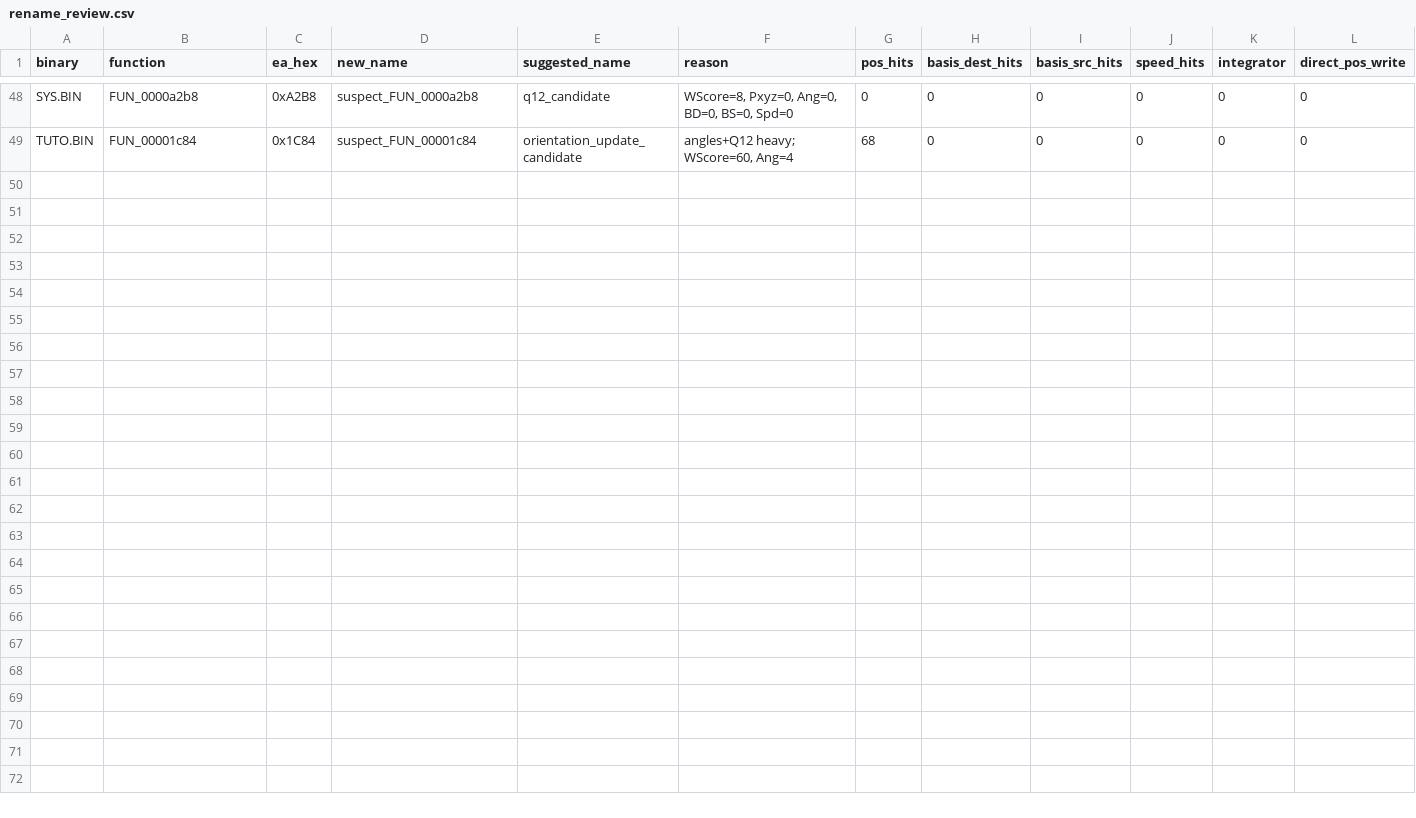
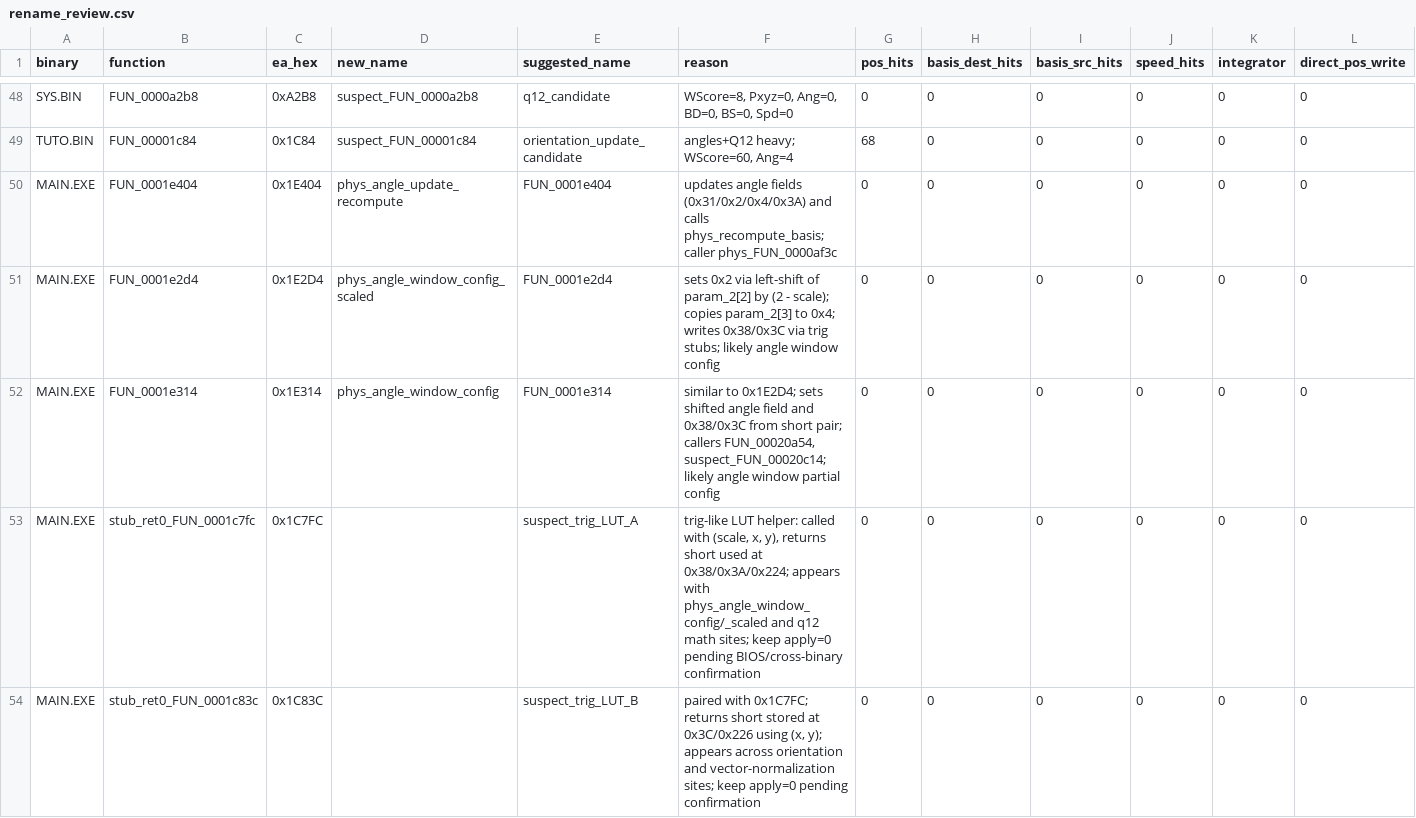
Before and after one commit to DavidAcosta-dev/RE-TeamBuddies, a CSV file: exports/rename_review.csv, drawn as a sheet; only a part is shown, gaps mark what is left out; rows hold the shown columns only; the diff names each change by its address in the sheet, - before the commit and + after, or states it on an @@ line.

Commit message:
docs: add angle window evidence note; chore: append suspect trig LUT entries (apply=0) to rename_review.csv
- Document offsets (+0x02, +0x04, +0x38/+0x3A/+0x3C, +0x31) and function roles around angle config
- Add cautious suspect_trig_LUT_* rows for 0x1C7FC and 0x1C83C with apply=0 pending confirmation

```diff
--- a/exports/rename_review.csv
+++ b/exports/rename_review.csv
+row 50: MAIN.EXE | FUN_0001e404 | 0x1E404 | phys_angle_update_recompute | FUN_0001e404 | updates angle fields (0x31/0x2/0x4/0x3A) and calls phys_recompute_basis; caller phys_FUN_0000af3c | 0 | 0 | 0 | 0 | 0 | 0
+row 51: MAIN.EXE | FUN_0001e2d4 | 0x1E2D4 | phys_angle_window_config_scaled | FUN_0001e2d4 | sets 0x2 via left-shift of param_2[2] by (2 - scale); copies param_2[3] to 0x4; writes 0x38/0x3C via trig stubs; likely angle window config | 0 | 0 | 0 | 0 | 0 | 0
+row 52: MAIN.EXE | FUN_0001e314 | 0x1E314 | phys_angle_window_config | FUN_0001e314 | similar to 0x1E2D4; sets shifted angle field and 0x38/0x3C from short pair; callers FUN_00020a54, suspect_FUN_00020c14; likely angle window partial config | 0 | 0 | 0 | 0 | 0 | 0
+row 53: MAIN.EXE | stub_ret0_FUN_0001c7fc | 0x1C7FC |  | suspect_trig_LUT_A | trig-like LUT helper: called with (scale, x, y), returns short used at 0x38/0x3A/0x224; appears with phys_angle_window_config/_scaled and q12 math sites; keep apply=0 pending BIOS/cross-binary confirmation | 0 | 0 | 0 | 0 | 0 | 0
+row 54: MAIN.EXE | stub_ret0_FUN_0001c83c | 0x1C83C |  | suspect_trig_LUT_B | paired with 0x1C7FC; returns short stored at 0x3C/0x226 using (x, y); appears across orientation and vector-normalization sites; keep apply=0 pending confirmation | 0 | 0 | 0 | 0 | 0 | 0
```
Also changed, not shown: 6 other files.
